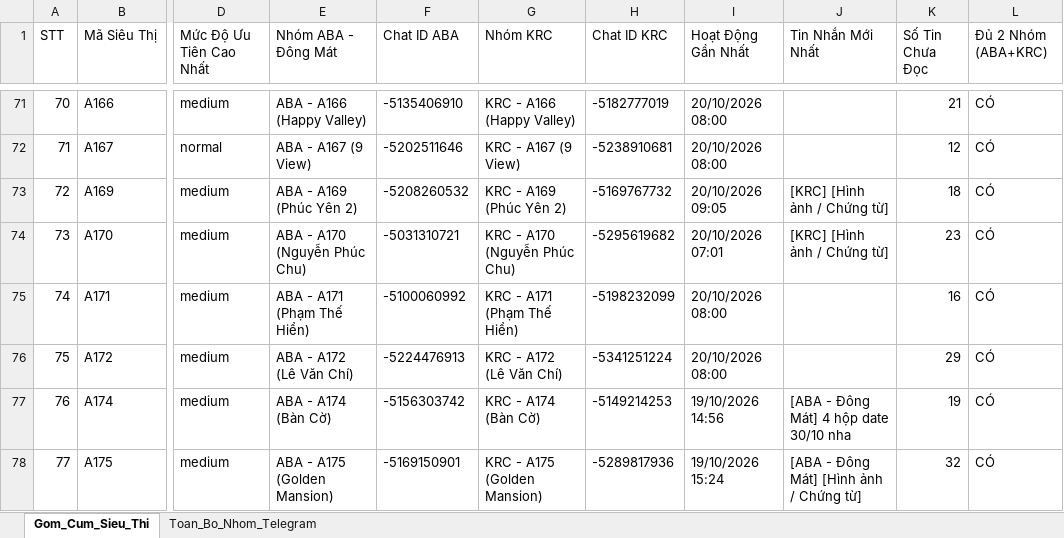
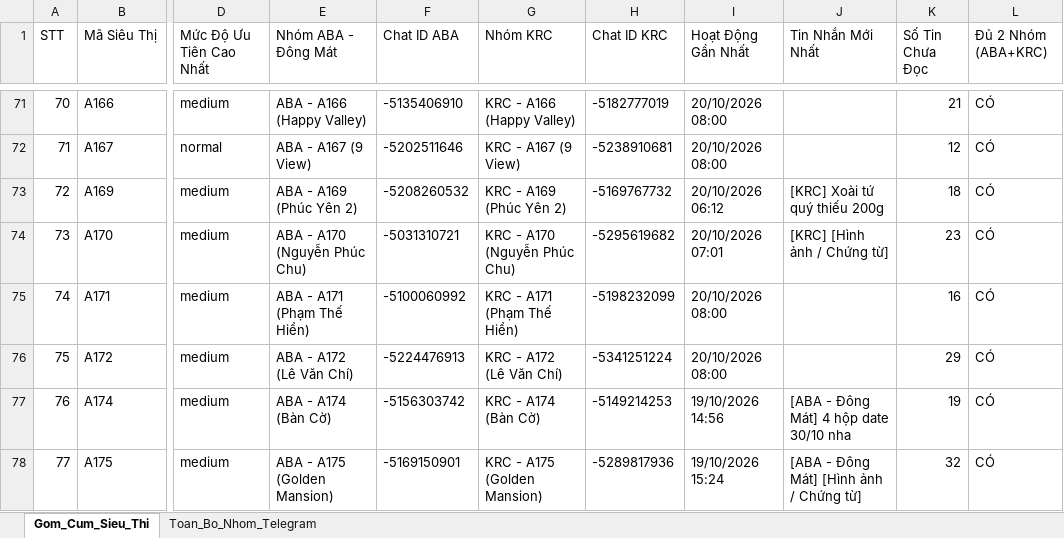
Before and after one commit to aresphamha/Doi_Soat_Dong_Mat, an Excel workbook: Danh_Sach_Group_Telegram_SCM.xlsx, sheet Gom_Cum_Sieu_Thi, drawn as a sheet; only a part is shown, gaps mark what is left out; values as stored, in another font and other column widths than the file's, no borders; the diff names each change by its address in the sheet, - before the commit and + after, or states it on an @@ line.

```diff
--- a/Danh_Sach_Group_Telegram_SCM.xlsx (sheet Gom_Cum_Sieu_Thi)
+++ b/Danh_Sach_Group_Telegram_SCM.xlsx (sheet Gom_Cum_Sieu_Thi)
-I73 (Hoạt Động Gần Nhất): 20/10/2026 09:05
+I73 (Hoạt Động Gần Nhất): 20/10/2026 06:12
-J73 (Tin Nhắn Mới Nhất): [KRC] [Hình ảnh / Chứng từ]
+J73 (Tin Nhắn Mới Nhất): [KRC] Xoài tứ quý thiếu 200g
```
Also changed, not shown: sheet Toan_Bo_Nhom_Telegram, Danh_Sach_Chat_ID_Nhom_DC.xlsx, 2 other files.
